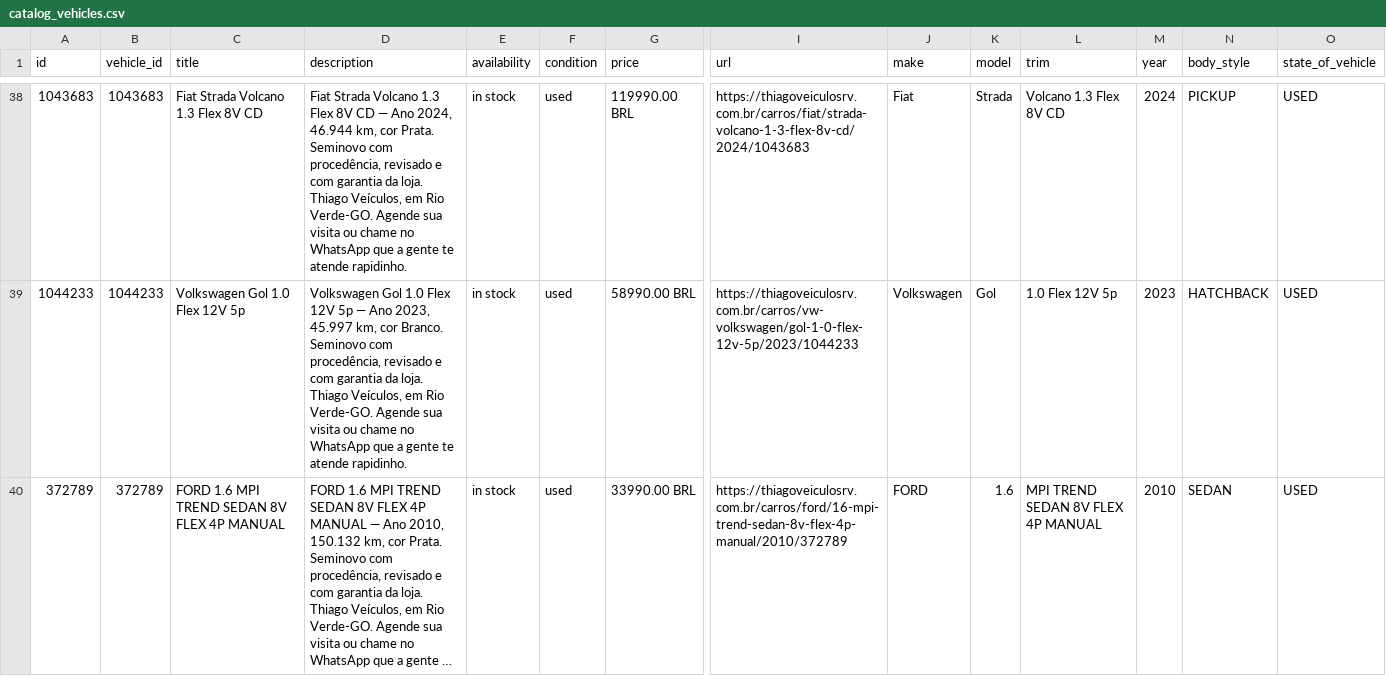
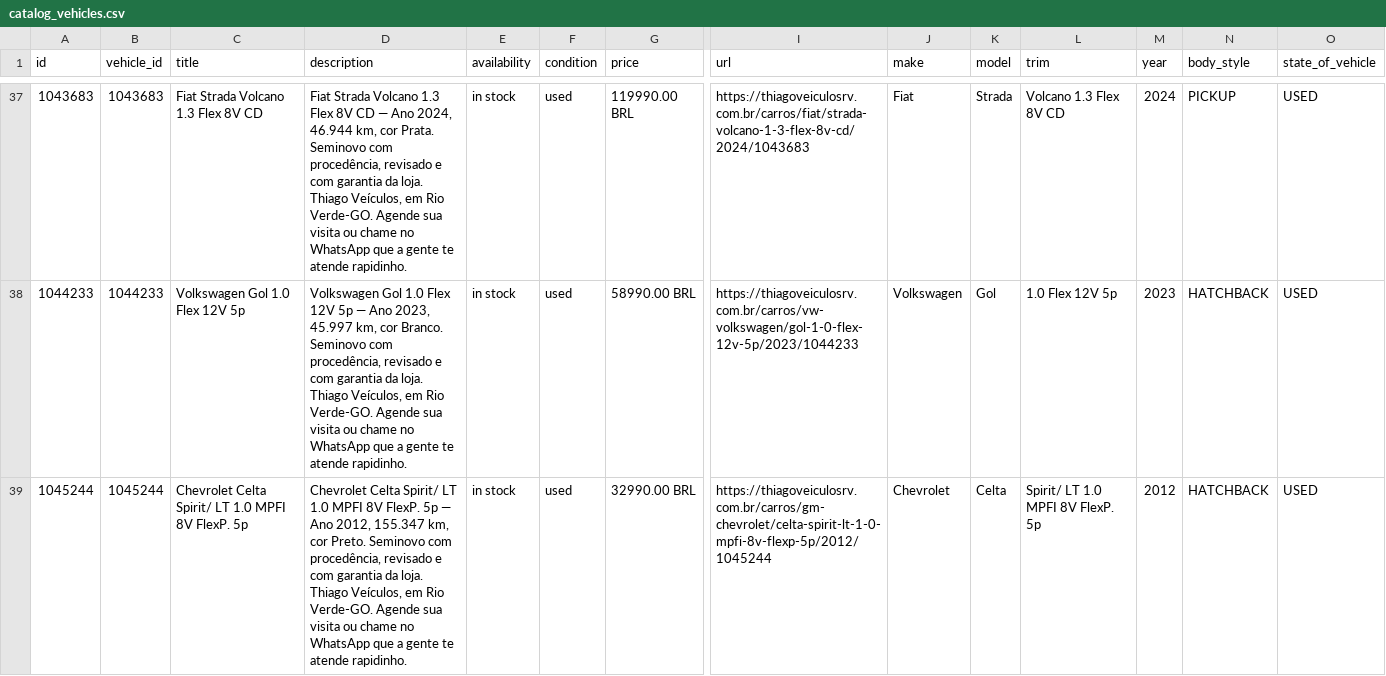
Before and after one commit to joaolucascostax/thiago2, a CSV file: docs/catalog_vehicles.csv, drawn as a sheet; only a part is shown, gaps mark what is left out; the shorter side is filled out with more unchanged rows; long unchanged cells end in …; rows hold the shown columns only; the diff covers the shown part only; the diff names each change by its address in the sheet, - before the commit and + after, or states it on an @@ line.

```diff
--- a/docs/catalog_vehicles.csv
+++ b/docs/catalog_vehicles.csv
+row 39: 1045244 | 1045244 | Chevrolet Celta Spirit/ LT 1.0 MPFI 8V FlexP. 5p | Chevrolet Celta Spirit/ LT 1.0 MPFI 8V FlexP. 5p — Ano 2012, 155.347 km, cor Preto. Seminovo com procedência, revisado e com garantia da loja. Thiago Veículos, em Rio Verde-GO. Agende sua visita ou chame no WhatsApp que a gente te atende rapidinho. | in stock | used | 32990.00 BRL | https://thiagoveiculosrv.com.br/carros/gm-chevrolet/celta-spirit-lt-1-0-mpfi-8v-flexp-5p/2012/1045244 | Chevrolet | Celta | Spirit/ LT 1.0 MPFI 8V FlexP. 5p | 2012 | HATCHBACK | USED
```
Also changed, not shown: 1 added row and 1 removed row elsewhere in this file, 2 other files.
